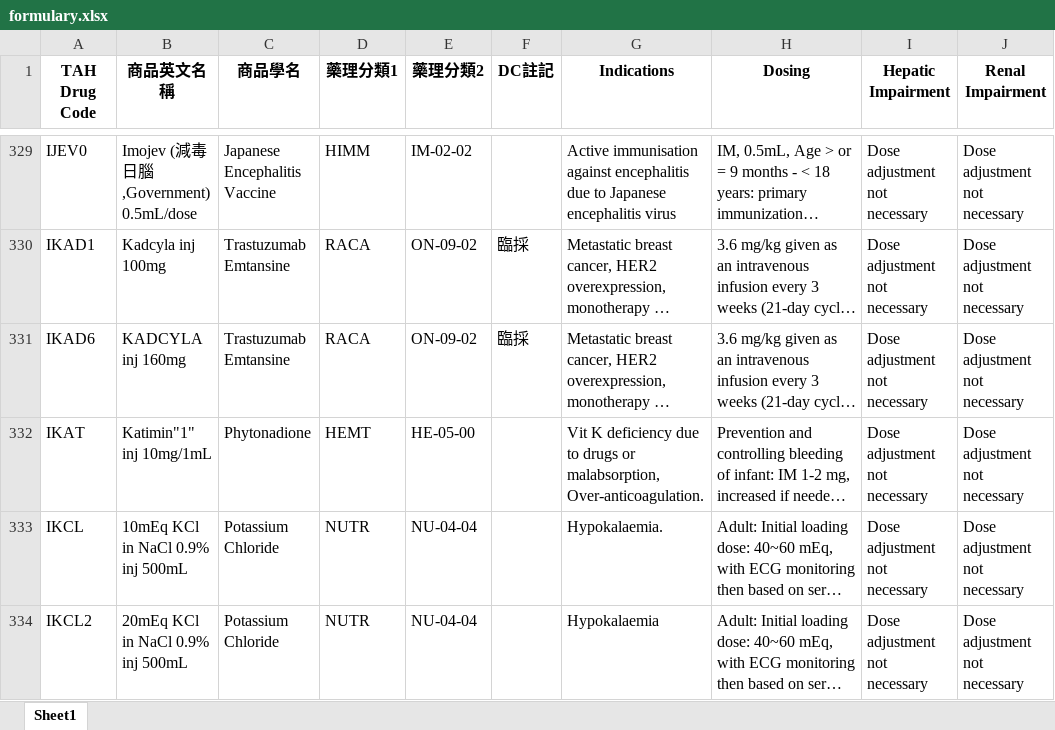
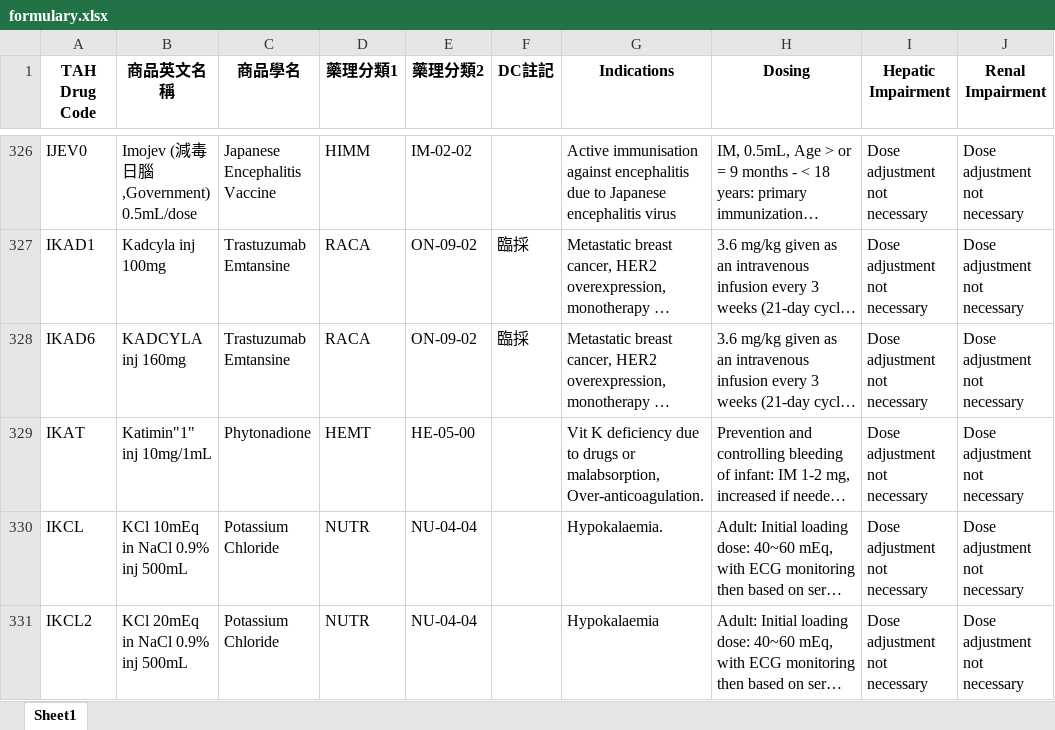
Before and after one commit to shin13/formulary-gitbook, an Excel workbook: formulary.xlsx, sheet Sheet1, drawn as a sheet; only a part is shown, gaps mark what is left out; long unchanged cells end in …; values as stored, in another font and other column widths than the file's, no borders; addresses are those after the commit; the diff covers the shown part only; the diff names each change by its address in the sheet, - before the commit and + after, or states it on an @@ line.

```diff
--- a/formulary.xlsx (sheet Sheet1)
+++ b/formulary.xlsx (sheet Sheet1)
-B330 (商品英文名稱): 10mEq KCl in NaCl 0.9% inj 500mL
+B330 (商品英文名稱): KCl 10mEq in NaCl 0.9% inj 500mL
-B331 (商品英文名稱): 20mEq KCl in NaCl 0.9% inj 500mL
+B331 (商品英文名稱): KCl 20mEq in NaCl 0.9% inj 500mL
```
Also changed, not shown: 3 added rows, 9 removed rows and 7 edited cells elsewhere in this sheet, check_links/checked_links.xlsx, check_links/summary_data.xlsx, 23 other files.
